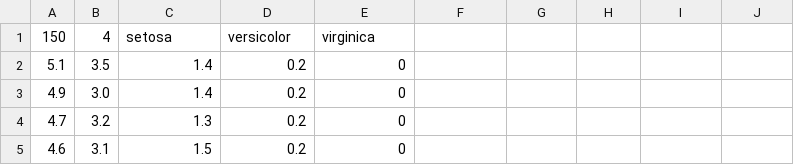
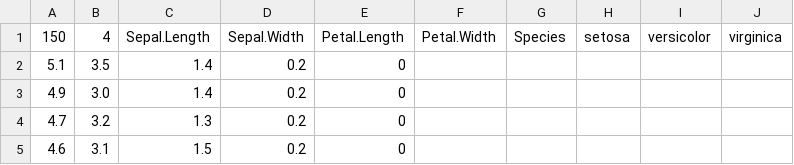
Before and after one commit to kasakh/Mixture-Models, a CSV file: Mixture_Models/datasets/iris.csv, drawn as a sheet; only a part is shown.

Commit message:
Added other datasets

```diff
--- a/Mixture_Models/datasets/iris.csv
+++ b/Mixture_Models/datasets/iris.csv
@@ -1,2 +1,2 @@
-150,4,setosa,versicolor,virginica
+150,4,Sepal.Length,Sepal.Width,Petal.Length,Petal.Width,Species,setosa,versicolor,virginica
 5.1,3.5,1.4,0.2,0
```
Also changed, not shown: 13 other files.
